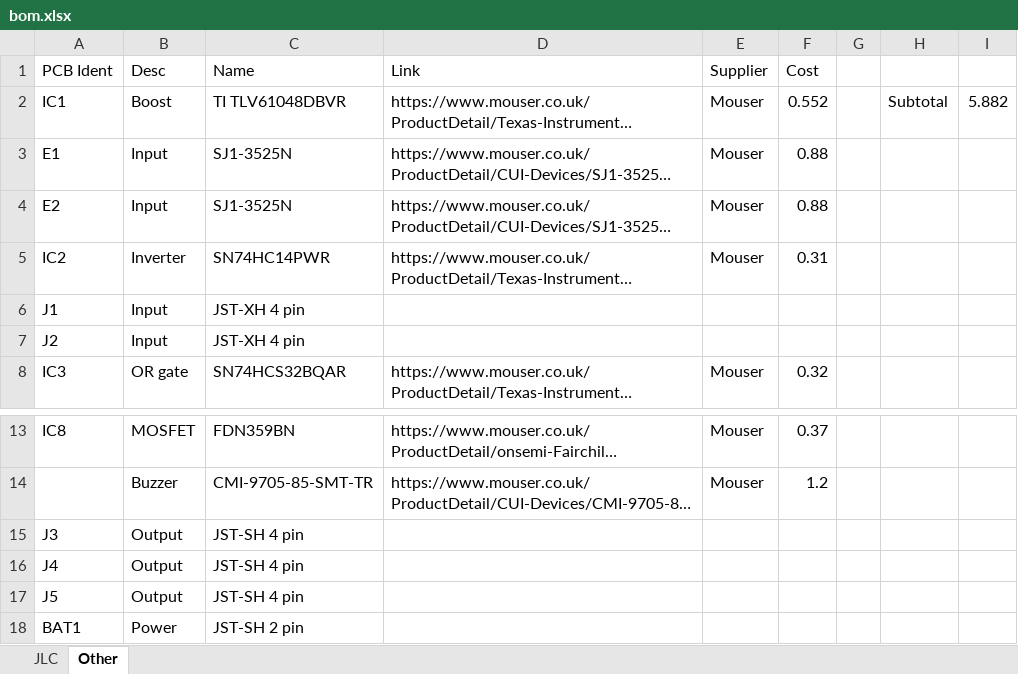
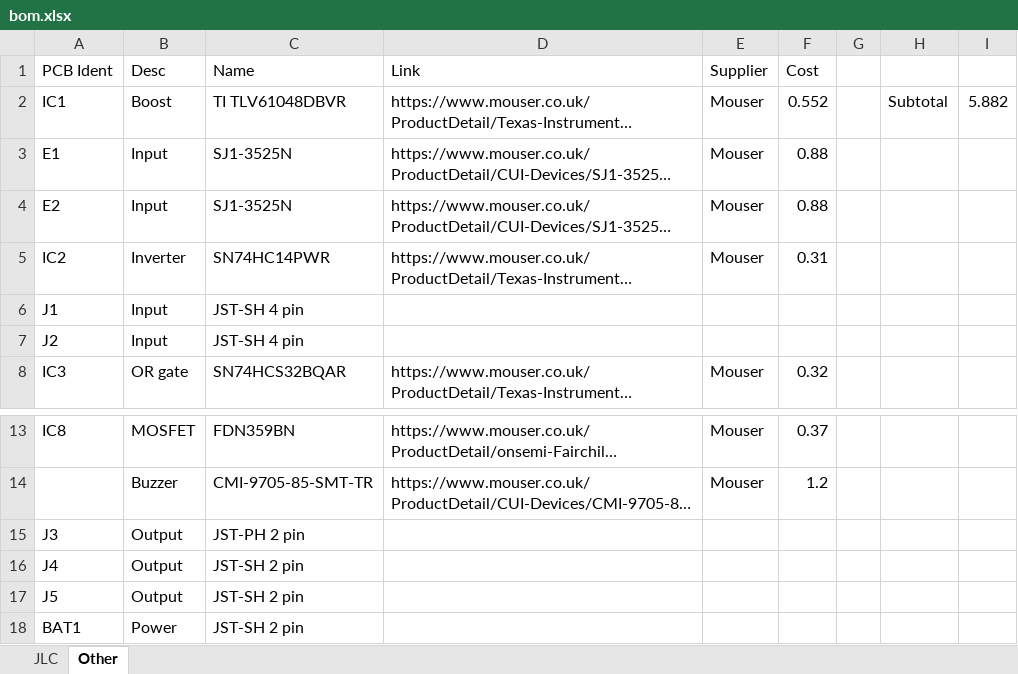
Before and after one commit to icl-rocketry/wally, an Excel workbook: isolation/bom.xlsx, sheet Other, drawn as a sheet; only a part is shown, gaps mark what is left out; long unchanged cells end in …; values as stored, in another font and other column widths than the file's, no borders; table styles not drawn; the diff names each change by its address in the sheet, - before the commit and + after, or states it on an @@ line.

```diff
--- a/isolation/bom.xlsx (sheet Other)
+++ b/isolation/bom.xlsx (sheet Other)
-C6:C7 (Name): JST-XH 4 pin
+C6:C7 (Name): JST-SH 4 pin
-C15 (Name): JST-SH 4 pin
+C15 (Name): JST-PH 2 pin
-C16:C17 (Name): JST-SH 4 pin
+C16:C17 (Name): JST-SH 2 pin
```
Also changed, not shown: 2 other files.
